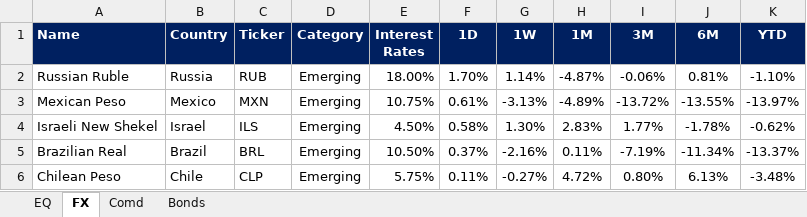
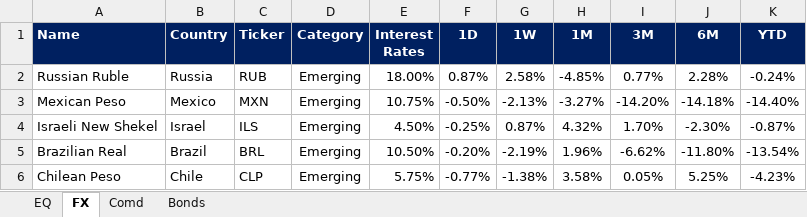
Before and after one commit to firstglobal123/fg-app, an Excel workbook: EQ-FX.xlsx, sheet FX, drawn as a sheet; only a part is shown; values as stored, in another font and other column widths than the file's, no borders; conditional formats not drawn; the diff covers the shown part only; the diff names each change by its address in the sheet, - before the commit and + after, or states it on an @@ line.

```diff
--- a/EQ-FX.xlsx (sheet FX)
+++ b/EQ-FX.xlsx (sheet FX)
-F2 (1D): 1.70%
+F2 (1D): 0.87%
-G2 (1W): 1.14%
+G2 (1W): 2.58%
-H2 (1M): -4.87%
+H2 (1M): -4.85%
-I2 (3M): -0.06%
+I2 (3M): 0.77%
-J2 (6M): 0.81%
+J2 (6M): 2.28%
-K2 (YTD): -1.10%
+K2 (YTD): -0.24%
-F3 (1D): 0.61%
+F3 (1D): -0.50%
-G3 (1W): -3.13%
+G3 (1W): -2.13%
-H3 (1M): -4.89%
+H3 (1M): -3.27%
-I3 (3M): -13.72%
+I3 (3M): -14.20%
-J3 (6M): -13.55%
+J3 (6M): -14.18%
-K3 (YTD): -13.97%
+K3 (YTD): -14.40%
-F4 (1D): 0.58%
+F4 (1D): -0.25%
-G4 (1W): 1.30%
+G4 (1W): 0.87%
-H4 (1M): 2.83%
+H4 (1M): 4.32%
-I4 (3M): 1.77%
+I4 (3M): 1.70%
-J4 (6M): -1.78%
+J4 (6M): -2.30%
-K4 (YTD): -0.62%
+K4 (YTD): -0.87%
-F5 (1D): 0.37%
+F5 (1D): -0.20%
-G5 (1W): -2.16%
+G5 (1W): -2.19%
-H5 (1M): 0.11%
+H5 (1M): 1.96%
-I5 (3M): -7.19%
+I5 (3M): -6.62%
-J5 (6M): -11.34%
+J5 (6M): -11.80%
-K5 (YTD): -13.37%
+K5 (YTD): -13.54%
-F6 (1D): 0.11%
+F6 (1D): -0.77%
-G6 (1W): -0.27%
+G6 (1W): -1.38%
-H6 (1M): 4.72%
+H6 (1M): 3.58%
-I6 (3M): 0.80%
+I6 (3M): 0.05%
-J6 (6M): 6.13%
+J6 (6M): 5.25%
-K6 (YTD): -3.48%
+K6 (YTD): -4.23%
```
Also changed, not shown: 143 edited cells elsewhere in this sheet, sheet EQ, sheet Comd, sheet Bonds, formulas that keep their value, GEQETF_N.xlsx, GFI_N.xlsx, 2 other files.
